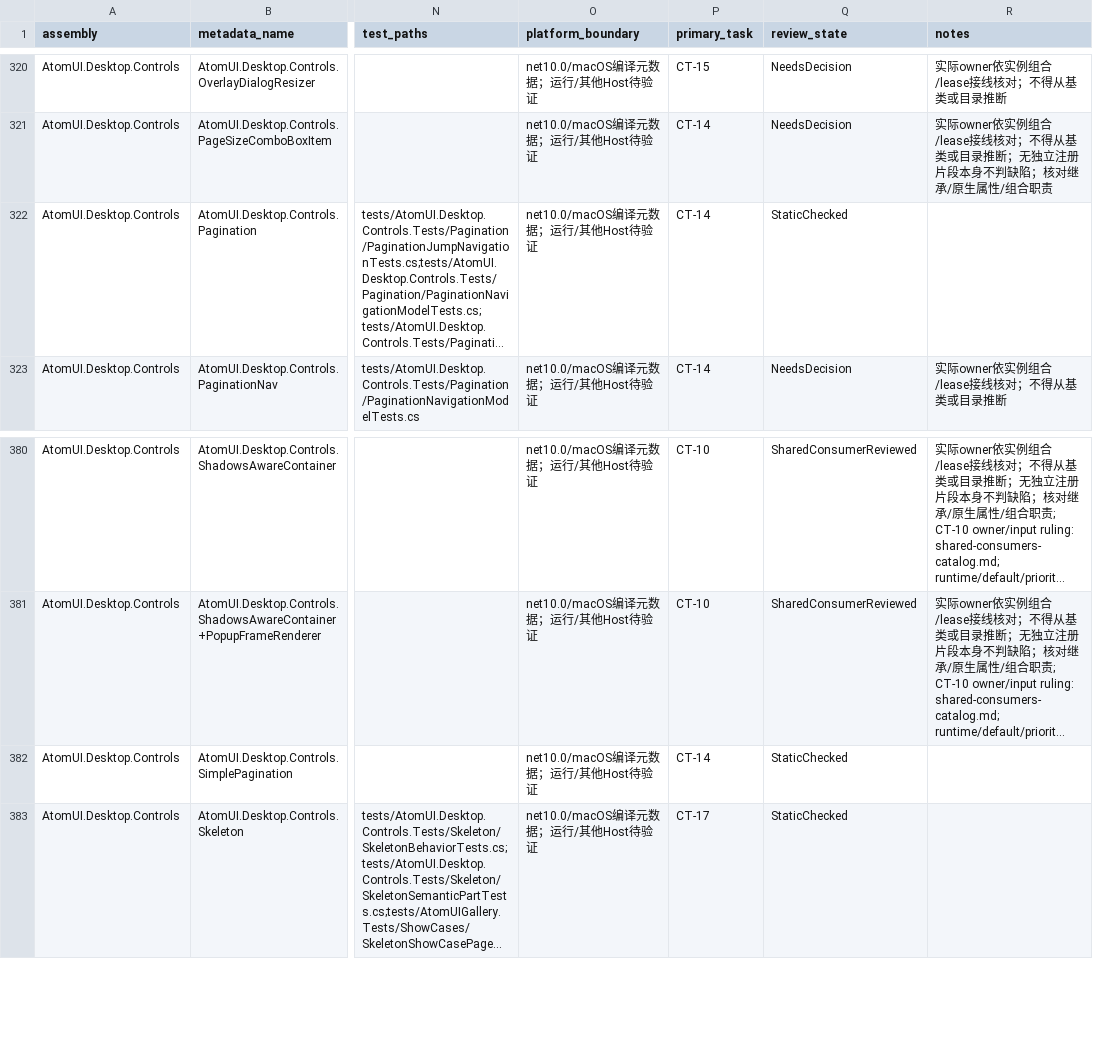
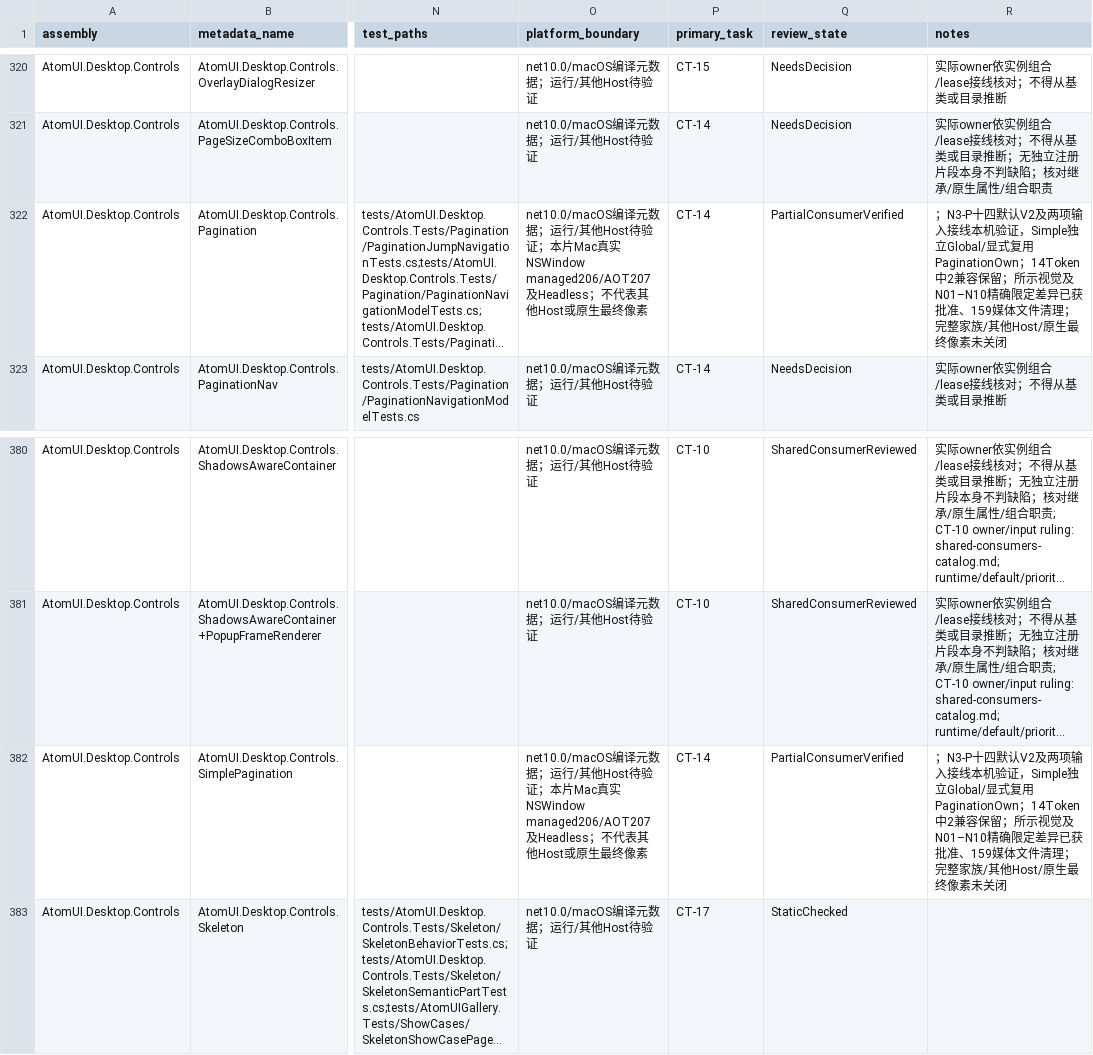
Before and after one commit to AtomUI/AtomUI, a CSV file: docs/superpowers/plans/2026-10-22-custom-theme/control-inventory.csv, drawn as a sheet; only a part is shown, gaps mark what is left out; long unchanged cells end in …; the diff names each change by its address in the sheet, - before the commit and + after, or states it on an @@ line.

```diff
--- a/docs/superpowers/plans/2026-10-22-custom-theme/control-inventory.csv
+++ b/docs/superpowers/plans/2026-10-22-custom-theme/control-inventory.csv
-O322 (platform_boundary): …Host待验证
+O322 (platform_boundary): …Host待验证；本片Mac真实NSWindow managed206/AOT207及Headless；不代表其他Host或原生最终像素
-Q322 (review_state): StaticChecked
+Q322 (review_state): PartialConsumerVerified
-R322 (notes): (empty)
+R322 (notes): ；N3-P十四默认V2及两项输入接线本机验证，Simple独立Global/显式复用PaginationOwn；14Token中2兼容保留；所示视觉及N01–N10精确限定差异已获批准、159媒体文件清理；完整家族/其他Host/原生最终像素未关闭
-O382 (platform_boundary): …Host待验证
+O382 (platform_boundary): …Host待验证；本片Mac真实NSWindow managed206/AOT207及Headless；不代表其他Host或原生最终像素
-Q382 (review_state): StaticChecked
+Q382 (review_state): PartialConsumerVerified
-R382 (notes): (empty)
+R382 (notes): ；N3-P十四默认V2及两项输入接线本机验证，Simple独立Global/显式复用PaginationOwn；14Token中2兼容保留；所示视觉及N01–N10精确限定差异已获批准、159媒体文件清理；完整家族/其他Host/原生最终像素未关闭
```
Also changed, not shown: 15 other files.
